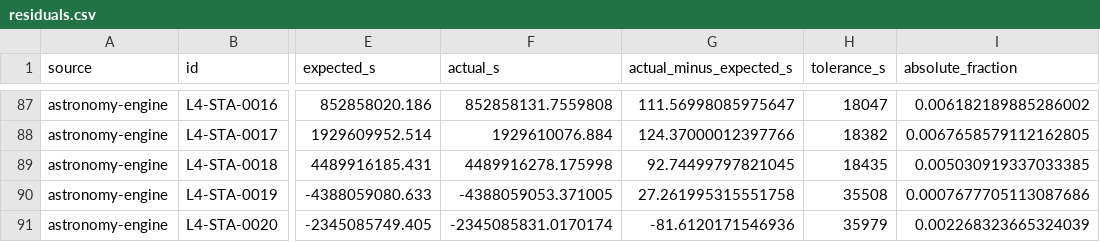
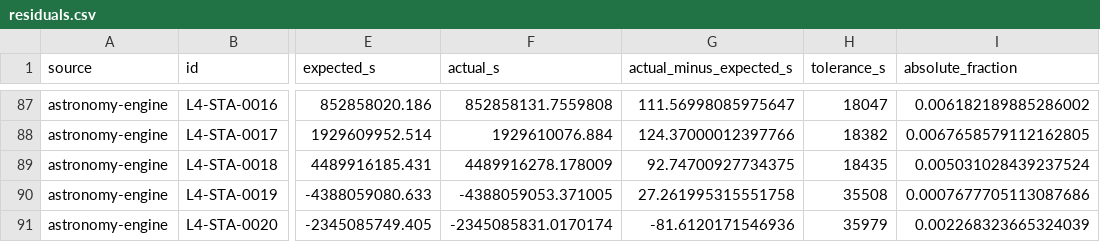
Before and after one commit to zodiacs-org/engine, a CSV file: docs/evidence/station-lunation-search/residuals.csv, drawn as a sheet; only a part is shown, gaps mark what is left out; the diff names each change by its address in the sheet, - before the commit and + after, or states it on an @@ line.

Commit message:
Harden station and lunation searches across windows and sources (ZOD-347)

```diff
--- a/docs/evidence/station-lunation-search/residuals.csv
+++ b/docs/evidence/station-lunation-search/residuals.csv
-F89 (actual_s): 4489916278.175998
+F89 (actual_s): 4489916278.178009
-G89 (actual_minus_expected_s): 92.74499797821045
+G89 (actual_minus_expected_s): 92.74700927734375
-I89 (absolute_fraction): 0.005030919337033385
+I89 (absolute_fraction): 0.005031028439237524
```
Also changed, not shown: 21 other files.
